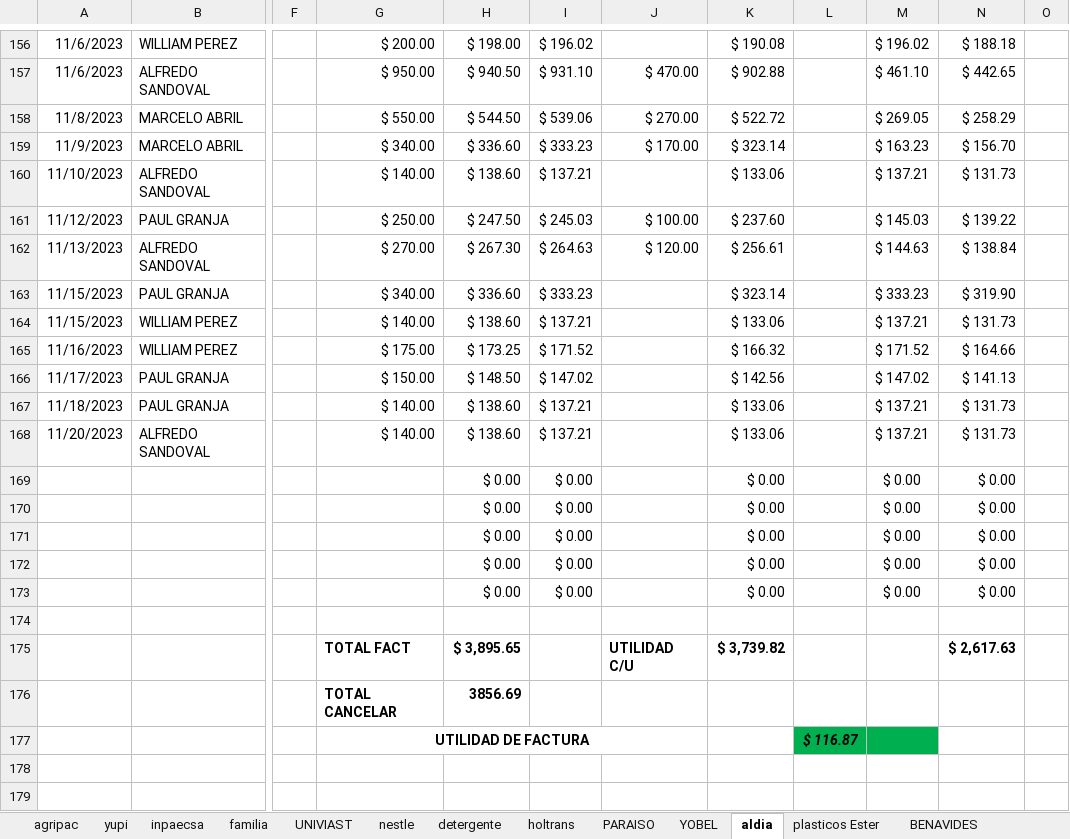
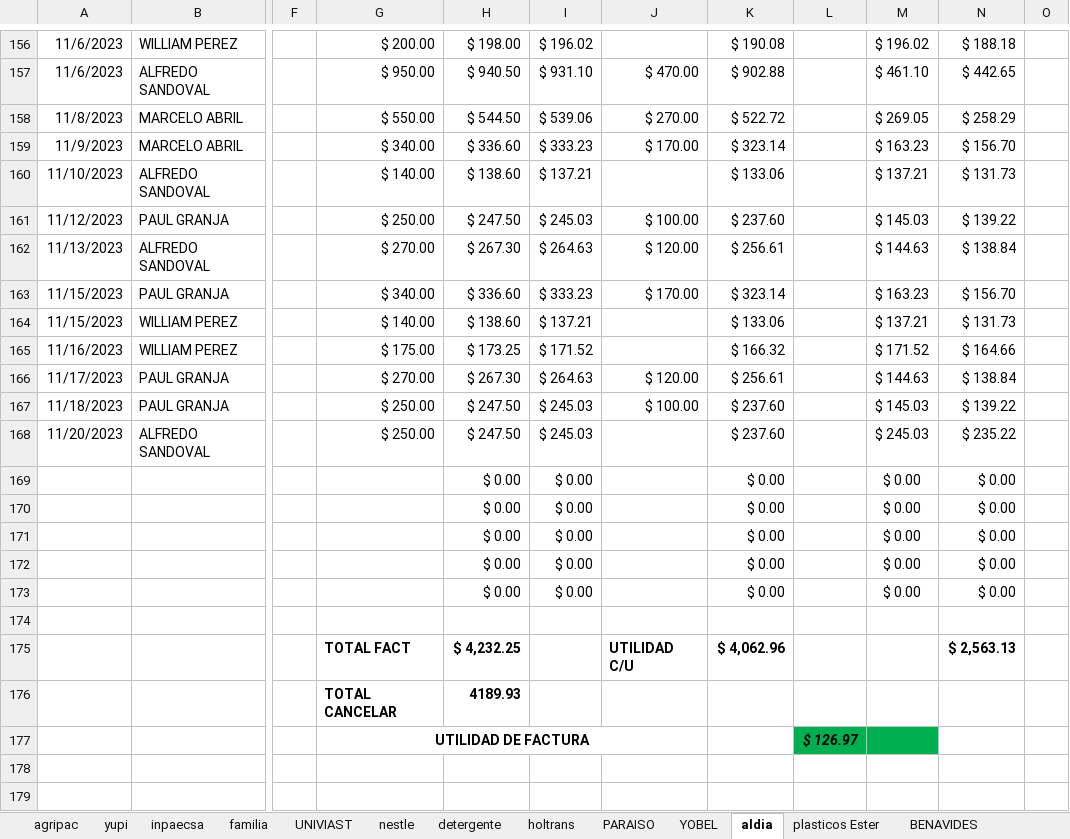
Before and after one commit to ABRILTRANS/OFICINA, an Excel workbook: DOC 2023/Reportes Clientes 2023.xlsx, sheet aldia, drawn as a sheet; only a part is shown, gaps mark what is left out; values as stored, in another font and other column widths than the file's, no borders; the diff names each change by its address in the sheet, - before the commit and + after, or states it on an @@ line.

```diff
--- a/DOC 2023/Reportes Clientes 2023.xlsx (sheet aldia)
+++ b/DOC 2023/Reportes Clientes 2023.xlsx (sheet aldia)
-J163: (empty)
+J163: $ 170.00
-M163: $ 333.23
+M163: $ 163.23
-N163: $ 319.90
+N163: $ 156.70
-G166: $ 150.00
+G166: $ 270.00
-H166: $ 148.50
+H166: $ 267.30
-I166: $ 147.02
+I166: $ 264.63
-J166: (empty)
+J166: $ 120.00
-K166: $ 142.56
+K166: $ 256.61
-M166: $ 147.02
+M166: $ 144.63
-N166: $ 141.13
+N166: $ 138.84
-G167:G168: $ 140.00
+G167:G168: $ 250.00
-H167:H168: $ 138.60
+H167:H168: $ 247.50
-I167:I168: $ 137.21
+I167:I168: $ 245.03
-J167: (empty)
+J167: $ 100.00
-K167:K168: $ 133.06
+K167:K168: $ 237.60
-M167: $ 137.21
+M167: $ 145.03
-N167: $ 131.73
+N167: $ 139.22
-M168: $ 137.21
+M168: $ 245.03
-N168: $ 131.73
+N168: $ 235.22
-H175: $ 3,895.65
+H175: $ 4,232.25
-K175: $ 3,739.82
+K175: $ 4,062.96
-N175: $ 2,617.63
+N175: $ 2,563.13
-H176: 3856.69
+H176: 4189.93
-L177: $ 116.87
+L177: $ 126.97
```
